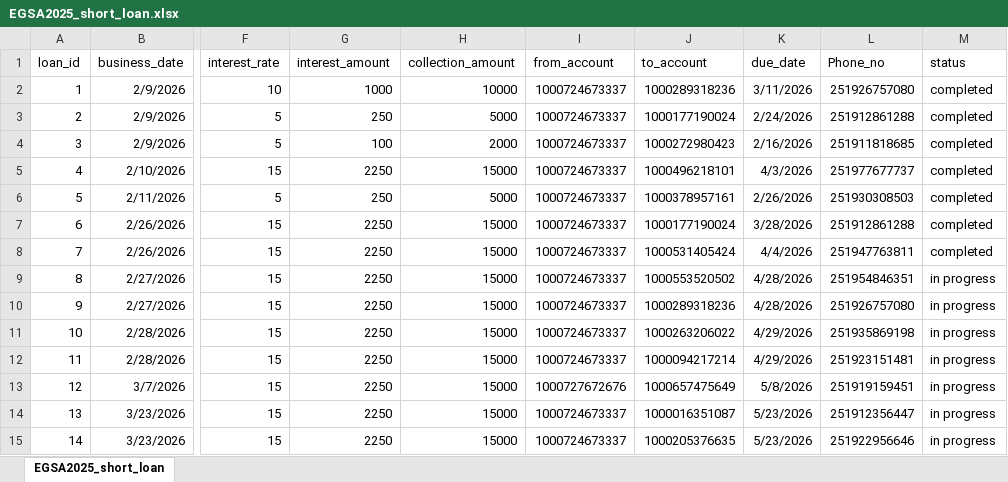
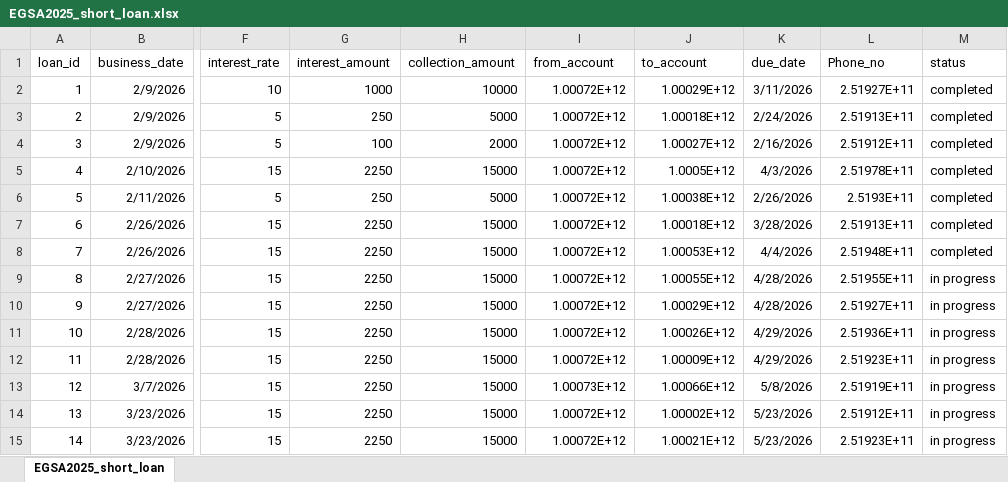
Before and after one commit to Walfaanaa/EGSA_short_term, an Excel workbook: EGSA2025_short_loan.xlsx, sheet EGSA2025_short_loan, drawn as a sheet; only a part is shown, gaps mark what is left out; values as stored, in another font and other column widths than the file's, no borders; the diff covers the shown part only; the diff names each change by its address in the sheet, - before the commit and + after, or states it on an @@ line.

Commit message:
Add files via upload

```diff
--- a/EGSA2025_short_loan.xlsx (sheet EGSA2025_short_loan)
+++ b/EGSA2025_short_loan.xlsx (sheet EGSA2025_short_loan)
-I2:I12 (from_account): 1000724673337
+I2:I12 (from_account): 1.00072E+12
-J2 (to_account): 1000289318236
+J2 (to_account): 1.00029E+12
-L2 (Phone_no): 251926757080
+L2 (Phone_no): 2.51927E+11
-J3 (to_account): 1000177190024
+J3 (to_account): 1.00018E+12
-L3 (Phone_no): 251912861288
+L3 (Phone_no): 2.51913E+11
-J4 (to_account): 1000272980423
+J4 (to_account): 1.00027E+12
-L4 (Phone_no): 251911818685
+L4 (Phone_no): 2.51912E+11
-J5 (to_account): 1000496218101
+J5 (to_account): 1.0005E+12
-L5 (Phone_no): 251977677737
+L5 (Phone_no): 2.51978E+11
-J6 (to_account): 1000378957161
+J6 (to_account): 1.00038E+12
-L6 (Phone_no): 251930308503
+L6 (Phone_no): 2.5193E+11
-J7 (to_account): 1000177190024
+J7 (to_account): 1.00018E+12
-L7 (Phone_no): 251912861288
+L7 (Phone_no): 2.51913E+11
-J8 (to_account): 1000531405424
+J8 (to_account): 1.00053E+12
-L8 (Phone_no): 251947763811
+L8 (Phone_no): 2.51948E+11
-J9 (to_account): 1000553520502
+J9 (to_account): 1.00055E+12
-L9 (Phone_no): 251954846351
+L9 (Phone_no): 2.51955E+11
-J10 (to_account): 1000289318236
+J10 (to_account): 1.00029E+12
-L10 (Phone_no): 251926757080
+L10 (Phone_no): 2.51927E+11
-J11 (to_account): 1000263206022
+J11 (to_account): 1.00026E+12
-L11 (Phone_no): 251935869198
+L11 (Phone_no): 2.51936E+11
-J12 (to_account): 1000094217214
+J12 (to_account): 1.00009E+12
-L12 (Phone_no): 251923151481
+L12 (Phone_no): 2.51923E+11
-I13 (from_account): 1000727672676
+I13 (from_account): 1.00073E+12
-J13 (to_account): 1000657475649
+J13 (to_account): 1.00066E+12
-L13 (Phone_no): 251919159451
+L13 (Phone_no): 2.51919E+11
-I14:I15 (from_account): 1000724673337
+I14:I15 (from_account): 1.00072E+12
-J14 (to_account): 1000016351087
+J14 (to_account): 1.00002E+12
-L14 (Phone_no): 251912356447
+L14 (Phone_no): 2.51912E+11
-J15 (to_account): 1000205376635
+J15 (to_account): 1.00021E+12
-L15 (Phone_no): 251922956646
+L15 (Phone_no): 2.51923E+11
```
Also changed, not shown: 1 added row and 17 edited cells elsewhere in this sheet.
